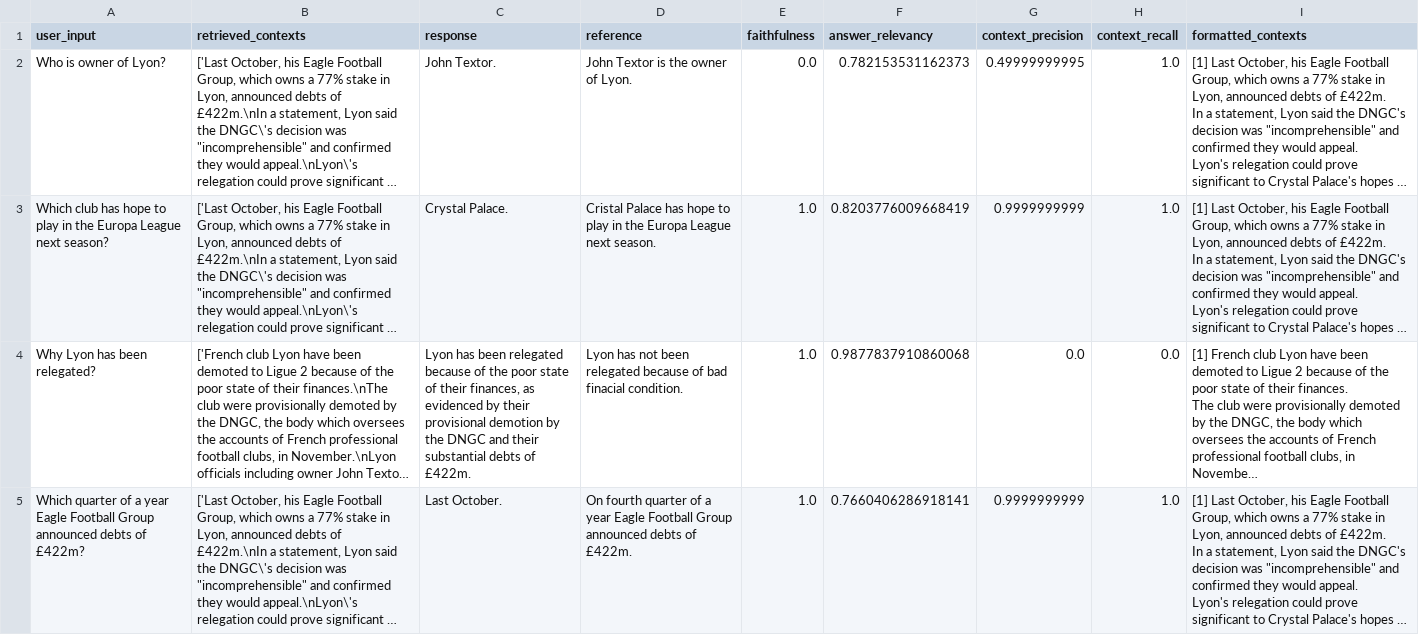
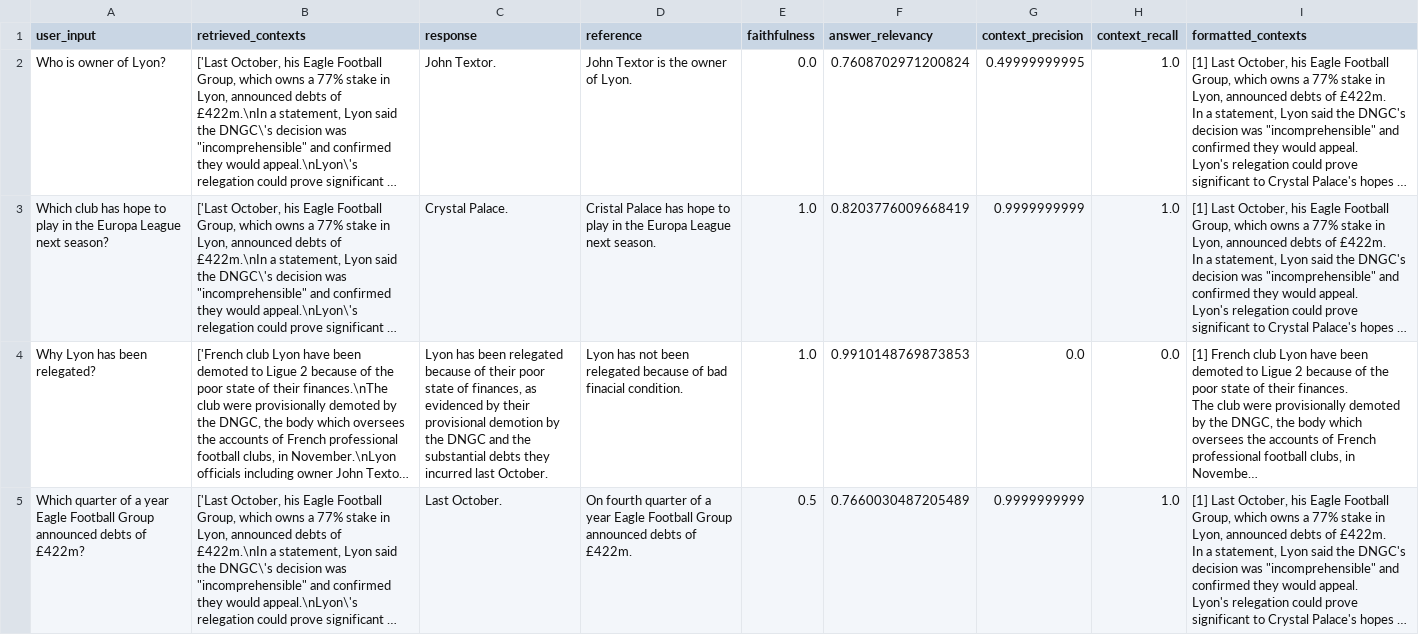
Before and after one commit to mblasiakx/Data_file_checker, a CSV file: evaluation/results/evaluation_zero_shot.csv, drawn as a sheet; long unchanged cells end in …; the diff names each change by its address in the sheet, - before the commit and + after, or states it on an @@ line.

```diff
--- a/evaluation/results/evaluation_zero_shot.csv
+++ b/evaluation/results/evaluation_zero_shot.csv
-F2 (answer_relevancy): 0.782153531162373
+F2 (answer_relevancy): 0.7608702971200824
-C4 (response): …because of the poor state of their finances, as evidenced by their provisional demotion by the DNGC and their substantial debts of £422m.
+C4 (response): …because of their poor state of finances, as evidenced by their provisional demotion by the DNGC and the substantial debts they incurred last October.
-F4 (answer_relevancy): 0.9877837910860068
+F4 (answer_relevancy): 0.9910148769873853
-E5 (faithfulness): 1.0
+E5 (faithfulness): 0.5
-F5 (answer_relevancy): 0.7660406286918141
+F5 (answer_relevancy): 0.7660030487205489
```
Also changed, not shown: evaluation/results/evaluation_chain_of_thought.csv, evaluation/results/evaluation_few_shot.csv, 3 other files.
